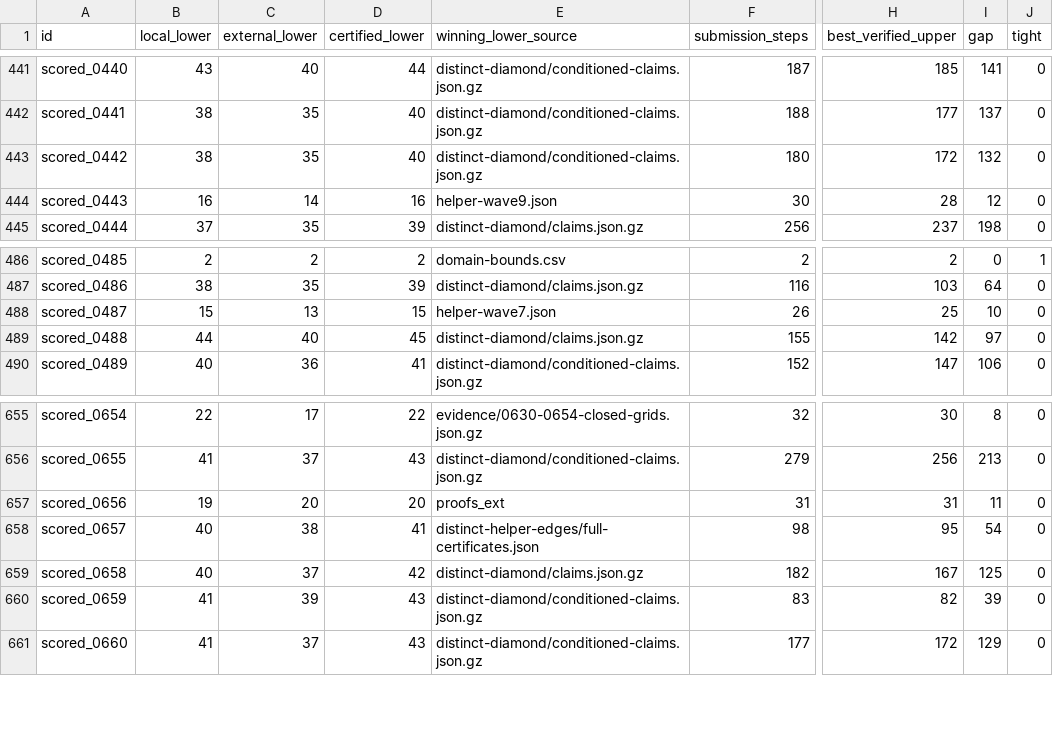
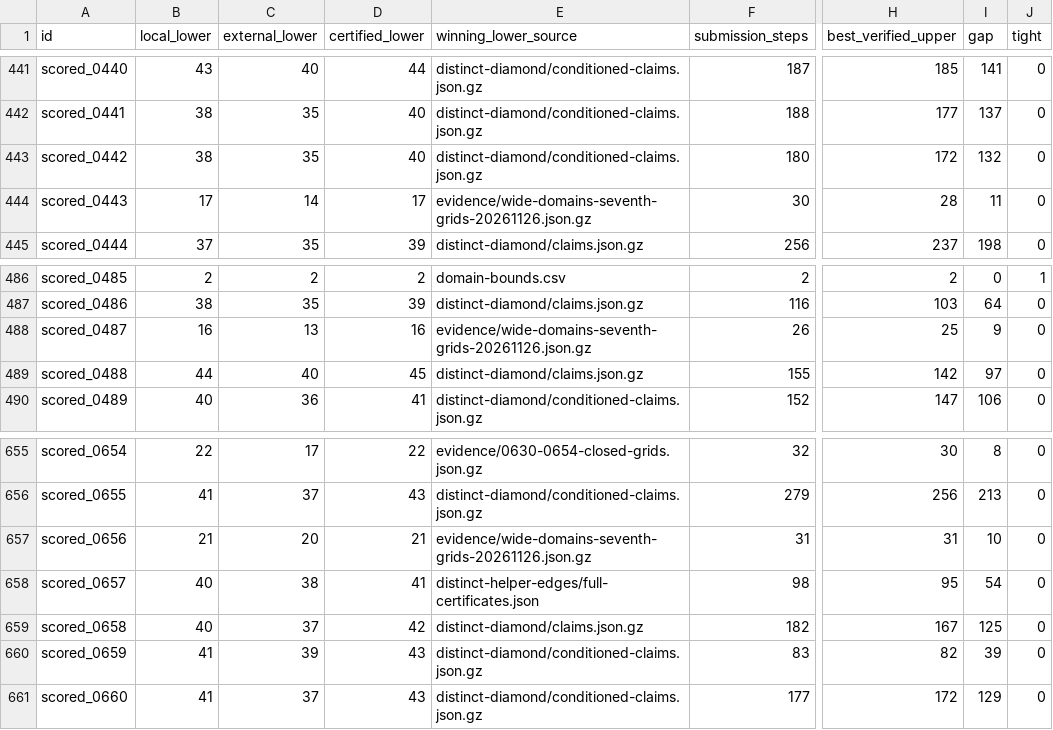
Before and after one commit to Hansen0223/Santa_2026, a CSV file: collaboration/puzzle-bounds.csv, drawn as a sheet; only a part is shown, gaps mark what is left out; the diff names each change by its address in the sheet, - before the commit and + after, or states it on an @@ line.

Commit message:
Combine distinct puzzle 678 circuits and advance to 127814 steps

```diff
--- a/collaboration/puzzle-bounds.csv
+++ b/collaboration/puzzle-bounds.csv
-B444 (local_lower): 16
+B444 (local_lower): 17
-D444 (certified_lower): 16
+D444 (certified_lower): 17
-E444 (winning_lower_source): helper-wave9.json
+E444 (winning_lower_source): evidence/wide-domains-seventh-grids-20261126.json.gz
-I444 (gap): 12
+I444 (gap): 11
-B488 (local_lower): 15
+B488 (local_lower): 16
-D488 (certified_lower): 15
+D488 (certified_lower): 16
-E488 (winning_lower_source): helper-wave7.json
+E488 (winning_lower_source): evidence/wide-domains-seventh-grids-20261126.json.gz
-I488 (gap): 10
+I488 (gap): 9
-B657 (local_lower): 19
+B657 (local_lower): 21
-D657 (certified_lower): 20
+D657 (certified_lower): 21
-E657 (winning_lower_source): proofs_ext
+E657 (winning_lower_source): evidence/wide-domains-seventh-grids-20261126.json.gz
-I657 (gap): 11
+I657 (gap): 10
```
Also changed, not shown: 16 other files.
